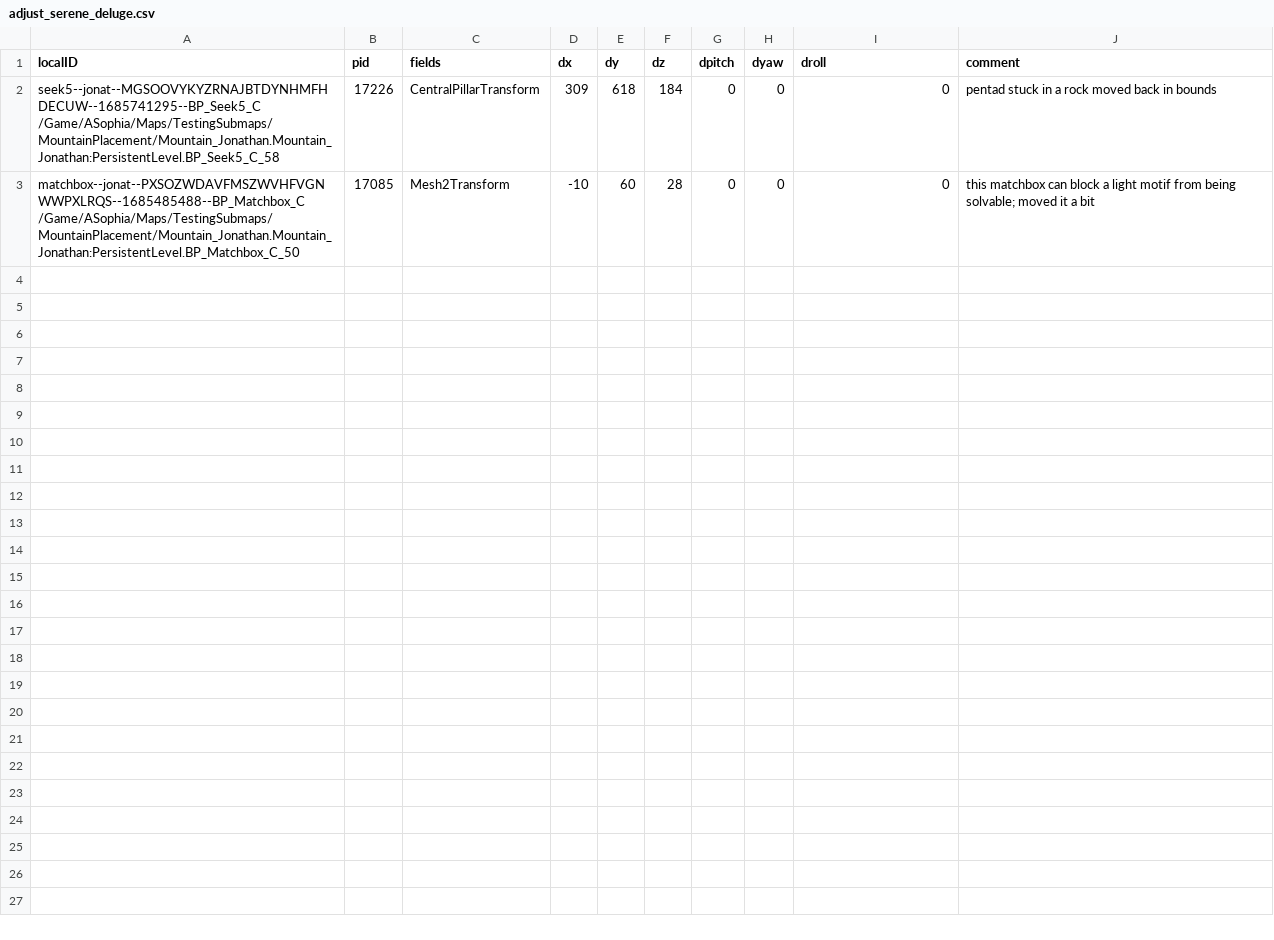
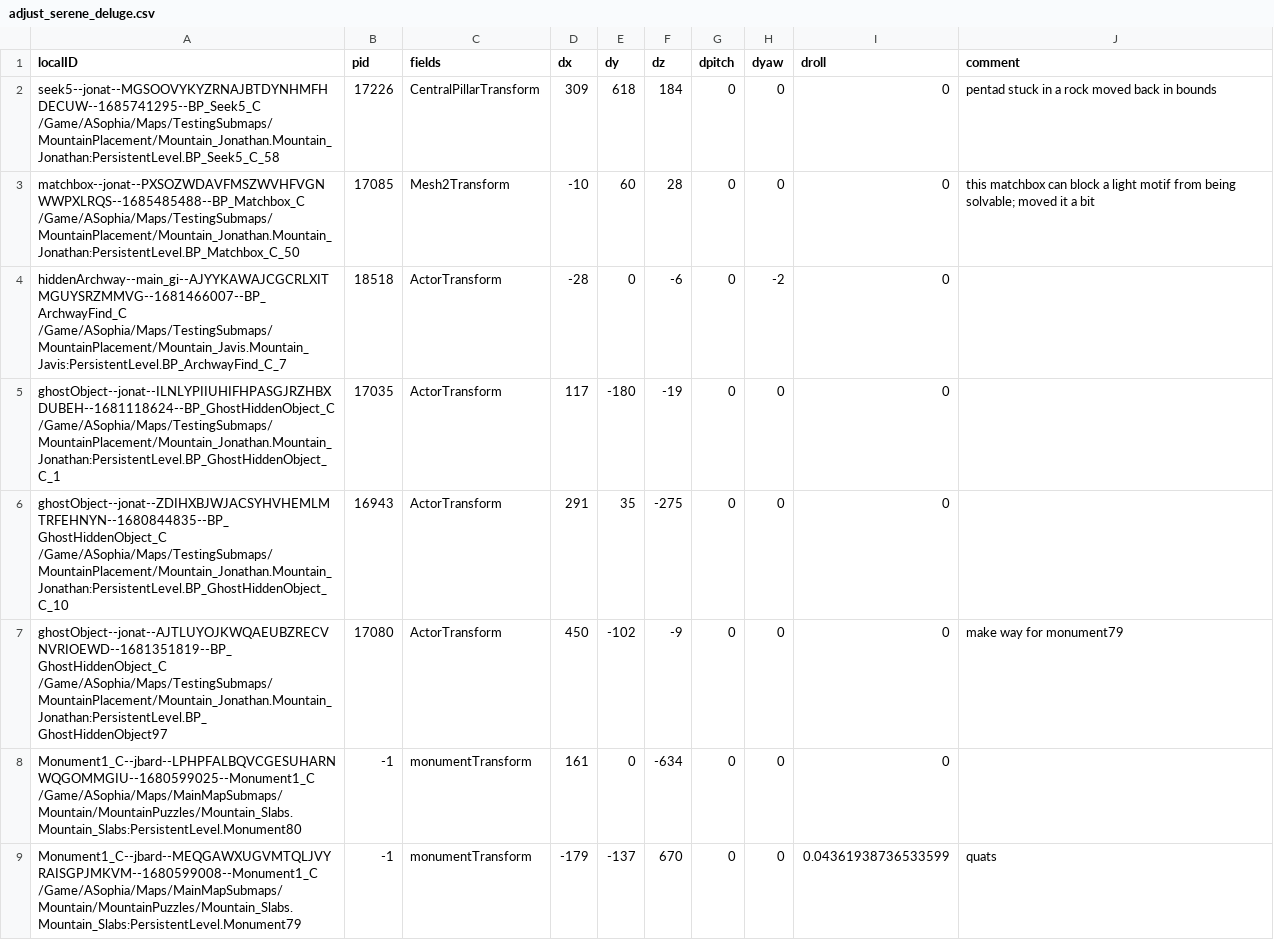
Before and after one commit to RiccTheThicc/RRMod_Puzzlefix, a CSV file: ModMaker/media/mod/adjust_serene_deluge.csv, drawn as a sheet.

```diff
--- a/ModMaker/media/mod/adjust_serene_deluge.csv
+++ b/ModMaker/media/mod/adjust_serene_deluge.csv
@@ -3 +3,7 @@ seek5--jonat--MGSOOVYKYZRNAJBTDYNHMFHDECUW--1685741295--BP_Seek5_C /Game/ASophia
 matchbox--jonat--PXSOZWDAVFMSZWVHFVGNWWPXLRQS--1685485488--BP_Matchbox_C /Game/ASophia/Maps/TestingSubmaps/MountainPlacement/Mountain_Jonathan.Mountain_Jonathan:PersistentLevel.BP_Matchbox_C_50,17085,Mesh2Transform,-10,60,28,0,0,0,this matchbox can block a light motif from being solvable; moved it a bit
+hiddenArchway--main_gi--AJYYKAWAJCGCRLXITMGUYSRZMMVG--1681466007--BP_ArchwayFind_C /Game/ASophia/Maps/TestingSubmaps/MountainPlacement/Mountain_Javis.Mountain_Javis:PersistentLevel.BP_ArchwayFind_C_7,18518,ActorTransform,-28,0,-6,0,-2,0,
+ghostObject--jonat--ILNLYPIIUHIFHPASGJRZHBXDUBEH--1681118624--BP_GhostHiddenObject_C /Game/ASophia/Maps/TestingSubmaps/MountainPlacement/Mountain_Jonathan.Mountain_Jonathan:PersistentLevel.BP_GhostHiddenObject_C_1,17035,ActorTransform,117,-180,-19,0,0,0,
+ghostObject--jonat--ZDIHXBJWJACSYHVHEMLMTRFEHNYN--1680844835--BP_GhostHiddenObject_C /Game/ASophia/Maps/TestingSubmaps/MountainPlacement/Mountain_Jonathan.Mountain_Jonathan:PersistentLevel.BP_GhostHiddenObject_C_10,16943,ActorTransform,291,35,-275,0,0,0,
+ghostObject--jonat--AJTLUYOJKWQAEUBZRECVNVRIOEWD--1681351819--BP_GhostHiddenObject_C /Game/ASophia/Maps/TestingSubmaps/MountainPlacement/Mountain_Jonathan.Mountain_Jonathan:PersistentLevel.BP_GhostHiddenObject97,17080,ActorTransform,450,-102,-9,0,0,0,make way for monument79
+Monument1_C--jbard--LPHPFALBQVCGESUHARNWQGOMMGIU--1680599025--Monument1_C /Game/ASophia/Maps/MainMapSubmaps/Mountain/MountainPuzzles/Mountain_Slabs.Mountain_Slabs:PersistentLevel.Monument80,-1,monumentTransform,161,0,-634,0,0,0,
+Monument1_C--jbard--MEQGAWXUGVMTQLJVYRAISGPJMKVM--1680599008--Monument1_C /Game/ASophia/Maps/MainMapSubmaps/Mountain/MountainPuzzles/Mountain_Slabs.Mountain_Slabs:PersistentLevel.Monument79,-1,monumentTransform,-179,-137,670,0,0,0.04361938736533599,quats
```
Also changed, not shown: ModMaker/media/mod/adjust_lucent_waters.csv, ModMaker/media/mod/adjust_miscellaneous.csv, 14 other files.
